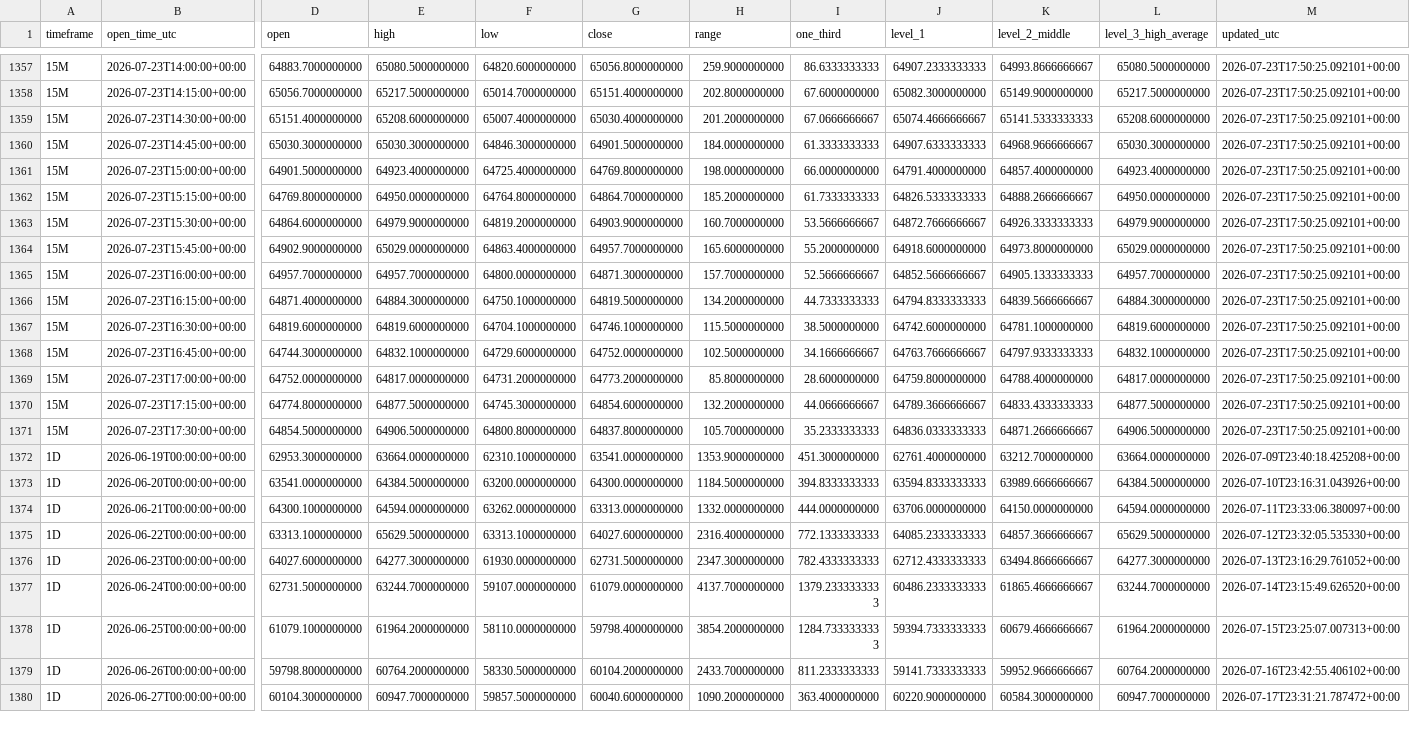
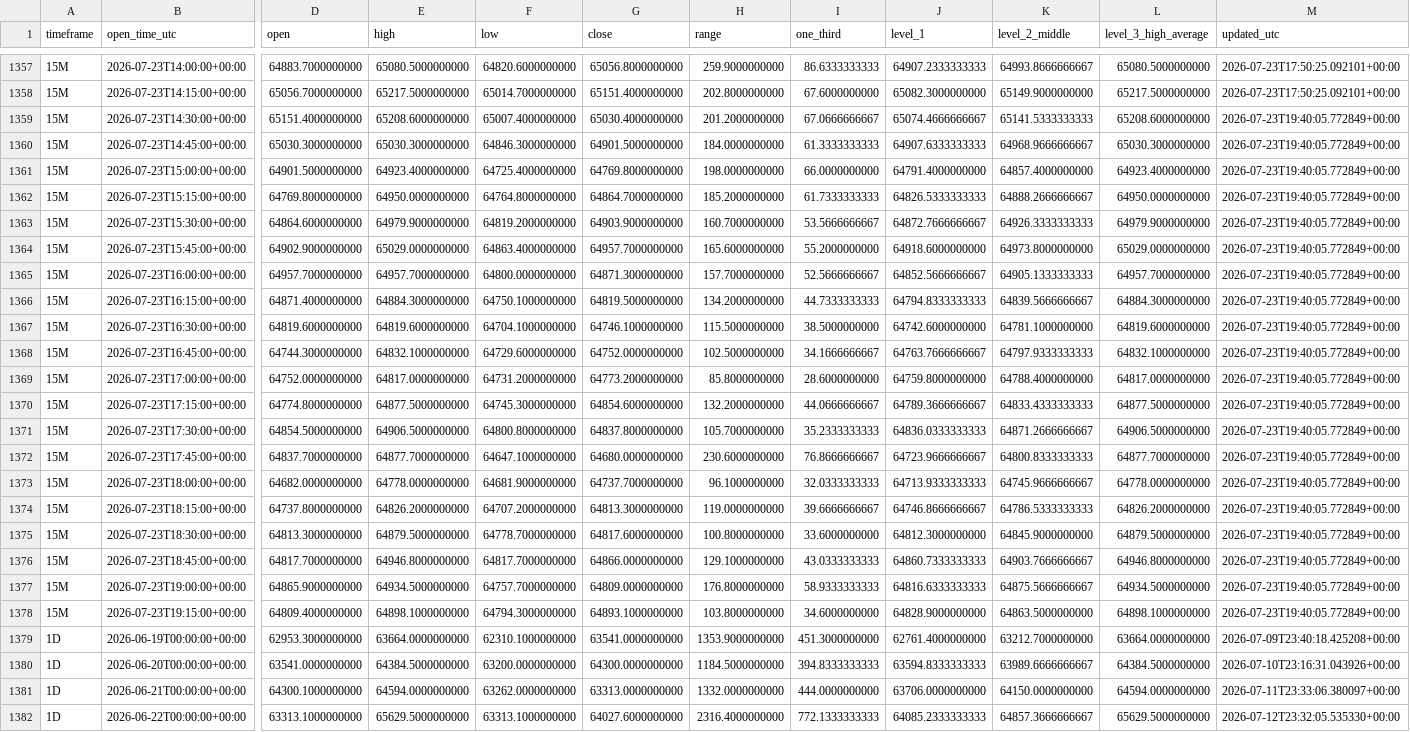
Before and after one commit to Einsteinmonkey/BTCRuleof3rds4hrs, a CSV file: results/history.csv, drawn as a sheet; only a part is shown, gaps mark what is left out; the shorter side is filled out with more unchanged rows; rows hold the shown columns only; the diff covers the shown part only; the diff names each change by its address in the sheet, - before the commit and + after, or states it on an @@ line.

```diff
--- a/results/history.csv
+++ b/results/history.csv
-M1359:M1371 (updated_utc): 2026-07-23T17:50:25.092101+00:00
+M1359:M1371 (updated_utc): 2026-07-23T19:40:05.772849+00:00
+row 1372: 15M | 2026-07-23T17:45:00+00:00 | 64837.7000000000 | 64877.7000000000 | 64647.1000000000 | 64680.0000000000 | 230.6000000000 | 76.8666666667 | 64723.9666666667 | 64800.8333333333 | 64877.7000000000 | 2026-07-23T19:40:05.772849+00:00
+row 1373: 15M | 2026-07-23T18:00:00+00:00 | 64682.0000000000 | 64778.0000000000 | 64681.9000000000 | 64737.7000000000 | 96.1000000000 | 32.0333333333 | 64713.9333333333 | 64745.9666666667 | 64778.0000000000 | 2026-07-23T19:40:05.772849+00:00
+row 1374: 15M | 2026-07-23T18:15:00+00:00 | 64737.8000000000 | 64826.2000000000 | 64707.2000000000 | 64813.3000000000 | 119.0000000000 | 39.6666666667 | 64746.8666666667 | 64786.5333333333 | 64826.2000000000 | 2026-07-23T19:40:05.772849+00:00
+row 1375: 15M | 2026-07-23T18:30:00+00:00 | 64813.3000000000 | 64879.5000000000 | 64778.7000000000 | 64817.6000000000 | 100.8000000000 | 33.6000000000 | 64812.3000000000 | 64845.9000000000 | 64879.5000000000 | 2026-07-23T19:40:05.772849+00:00
+row 1376: 15M | 2026-07-23T18:45:00+00:00 | 64817.7000000000 | 64946.8000000000 | 64817.7000000000 | 64866.0000000000 | 129.1000000000 | 43.0333333333 | 64860.7333333333 | 64903.7666666667 | 64946.8000000000 | 2026-07-23T19:40:05.772849+00:00
+row 1377: 15M | 2026-07-23T19:00:00+00:00 | 64865.9000000000 | 64934.5000000000 | 64757.7000000000 | 64809.0000000000 | 176.8000000000 | 58.9333333333 | 64816.6333333333 | 64875.5666666667 | 64934.5000000000 | 2026-07-23T19:40:05.772849+00:00
+row 1378: 15M | 2026-07-23T19:15:00+00:00 | 64809.4000000000 | 64898.1000000000 | 64794.3000000000 | 64893.1000000000 | 103.8000000000 | 34.6000000000 | 64828.9000000000 | 64863.5000000000 | 64898.1000000000 | 2026-07-23T19:40:05.772849+00:00
```
Also changed, not shown: 2 added rows and 58 edited cells elsewhere in this file, 4 other files.
